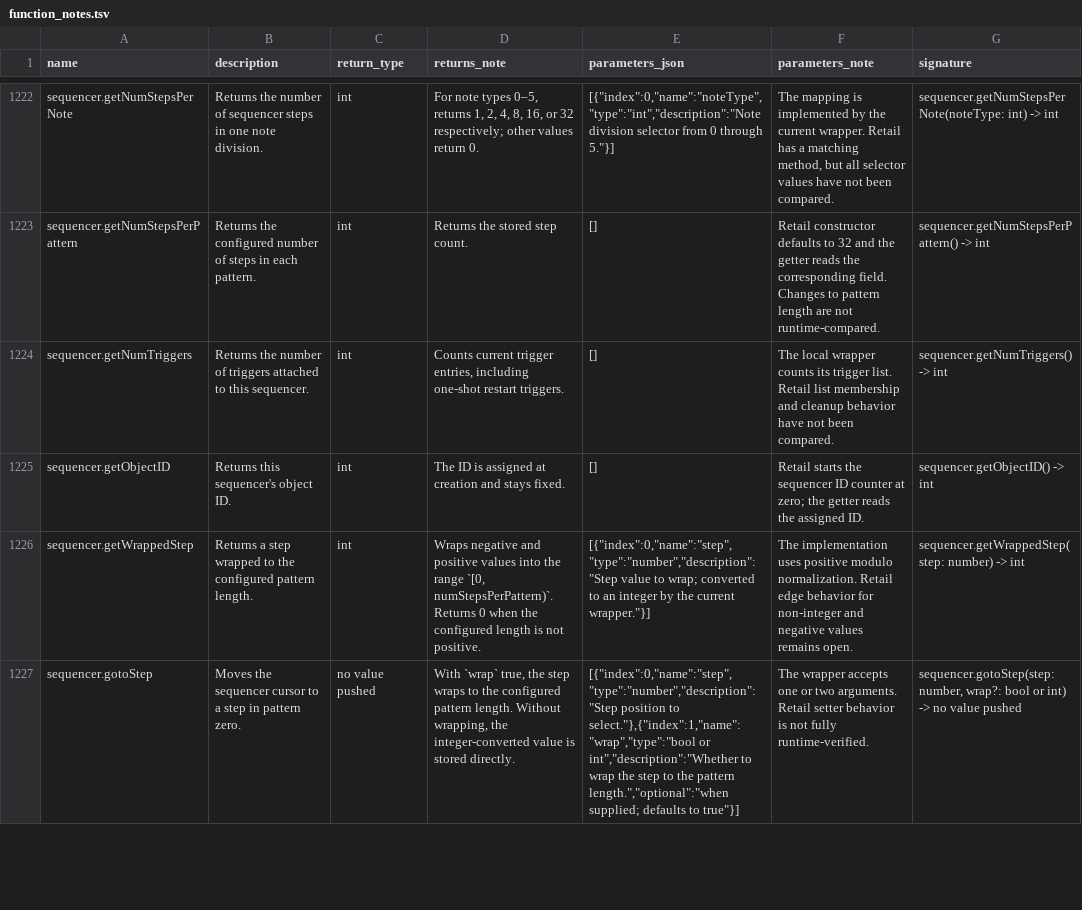
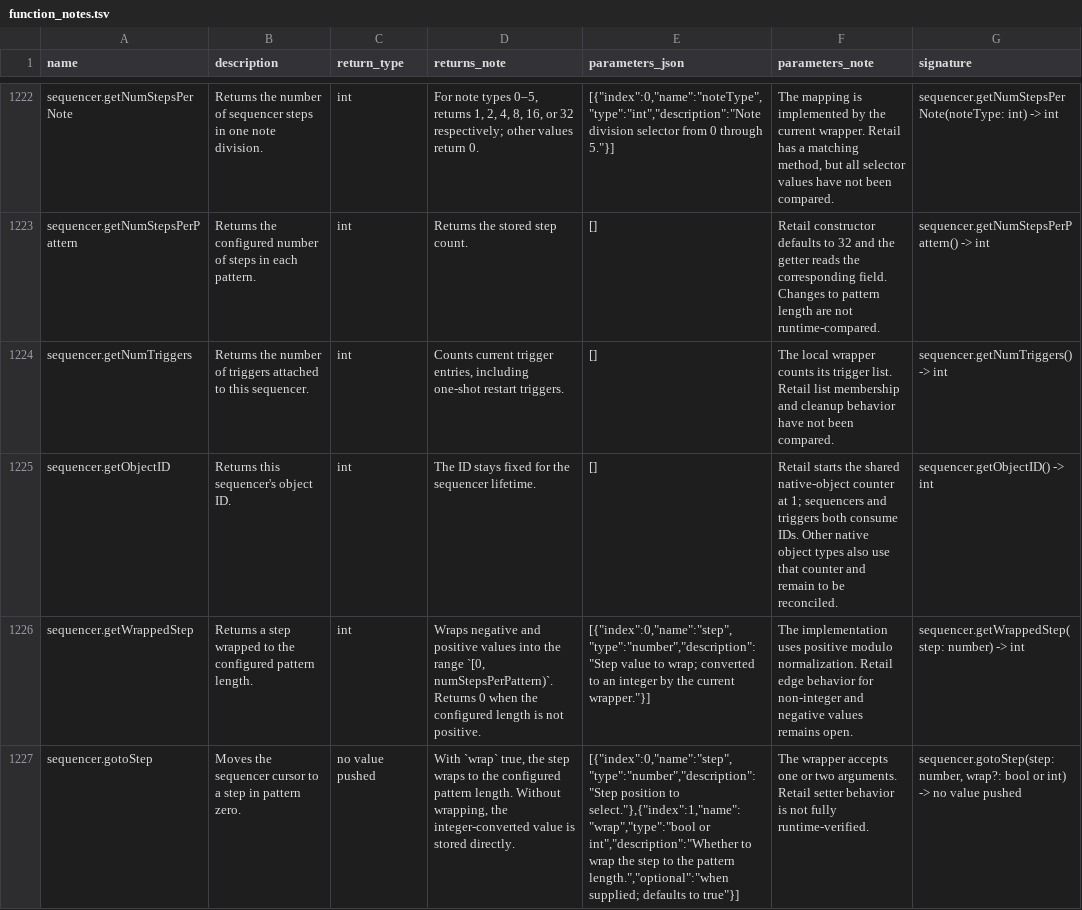
Before and after one commit to Kalixtan/OpenEggEngine, a TSV file: docs/api/function_notes.tsv, drawn as a sheet; only a part is shown, gaps mark what is left out.

Commit message:
fix(sequencer): use retail object ID sequence

```diff
--- a/docs/api/function_notes.tsv
+++ b/docs/api/function_notes.tsv
@@ -1224,3 +1224,3 @@ sequencer.getNumStepsPerPattern	Returns the configured number of steps in each p
 sequencer.getNumTriggers	Returns the number of triggers attached to this sequencer.	int	Counts current trigger entries, including one-shot restart triggers.	[]	The local wrapper counts its trigger list. Retail list membership and cleanup behavior have not been compared.	sequencer.getNumTriggers() -> int
-sequencer.getObjectID	Returns this sequencer's object ID.	int	The ID is assigned at creation and stays fixed.	[]	Retail starts the sequencer ID counter at zero; the getter reads the assigned ID.	sequencer.getObjectID() -> int
+sequencer.getObjectID	Returns this sequencer's object ID.	int	The ID stays fixed for the sequencer lifetime.	[]	Retail starts the shared native-object counter at 1; sequencers and triggers both consume IDs. Other native object types also use that counter and remain to be reconciled.	sequencer.getObjectID() -> int
 sequencer.getWrappedStep	Returns a step wrapped to the configured pattern length.	int	Wraps negative and positive values into the range `[0, numStepsPerPattern)`. Returns 0 when the configured length is not positive.	"[{""index"":0,""name"":""step"",""type"":""number"",""description"":""Step value to wrap; converted to an integer by the current wrapper.""}]"	The implementation uses positive modulo normalization. Retail edge behavior for non-integer and negative values remains open.	sequencer.getWrappedStep(step: number) -> int
```
Also changed, not shown: 1 other file.
